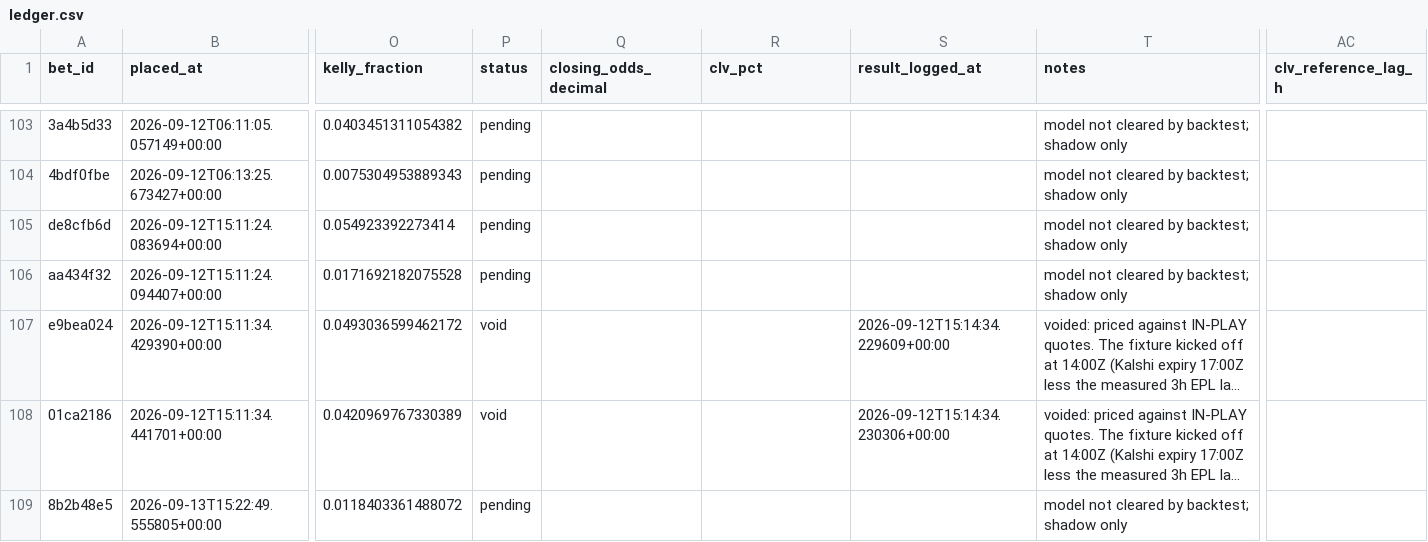
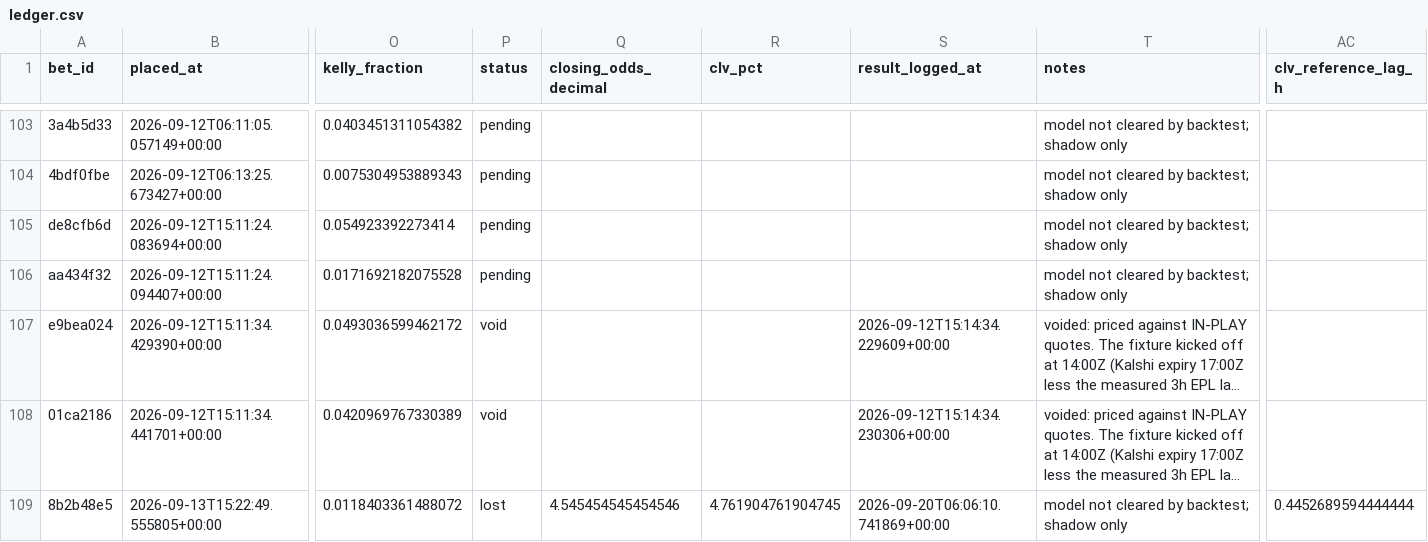
Before and after one commit to firstdollarhq/sports-edge-lab, a CSV file: bets/ledger.csv, drawn as a sheet; only a part is shown, gaps mark what is left out; long unchanged cells end in …; the diff covers the shown part only; the diff names each change by its address in the sheet, - before the commit and + after, or states it on an @@ line.

```diff
--- a/bets/ledger.csv
+++ b/bets/ledger.csv
-P109 (status): pending
+P109 (status): lost
-Q109 (closing_odds_decimal): (empty)
+Q109 (closing_odds_decimal): 4.545454545454546
-R109 (clv_pct): (empty)
+R109 (clv_pct): 4.761904761904745
-S109 (result_logged_at): (empty)
+S109 (result_logged_at): 2026-09-20T06:06:10.741869+00:00
-AC109 (clv_reference_lag_h): (empty)
+AC109 (clv_reference_lag_h): 0.4452689594444444
```
Also changed, not shown: 1 added row and 15 edited cells elsewhere in this file, data/processed/espn_epl_games.csv, data/processed/espn_nfl_games.csv, 7 other files.
